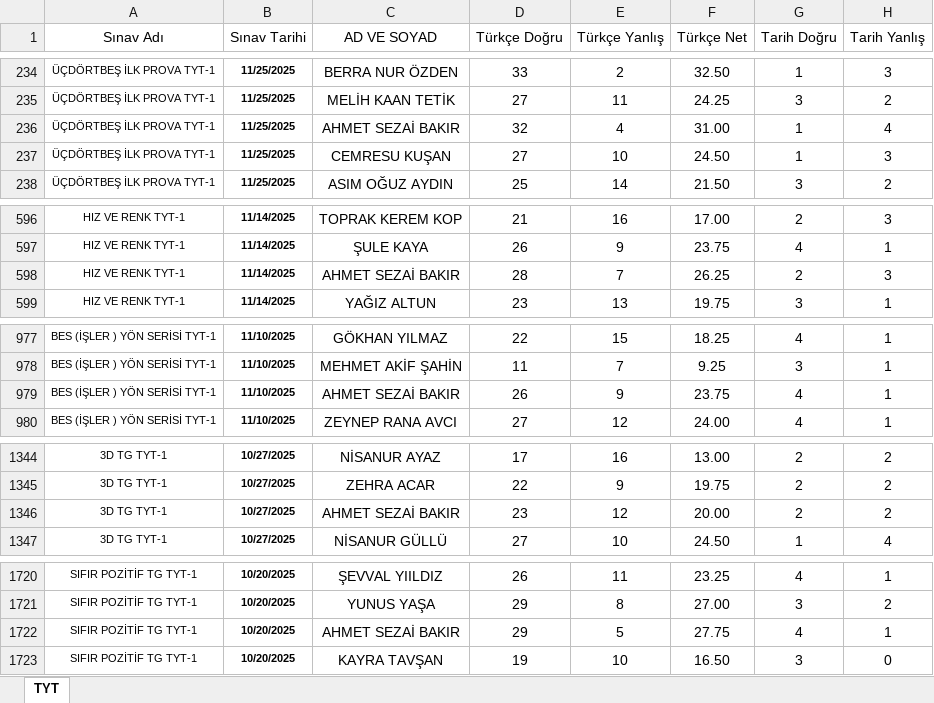
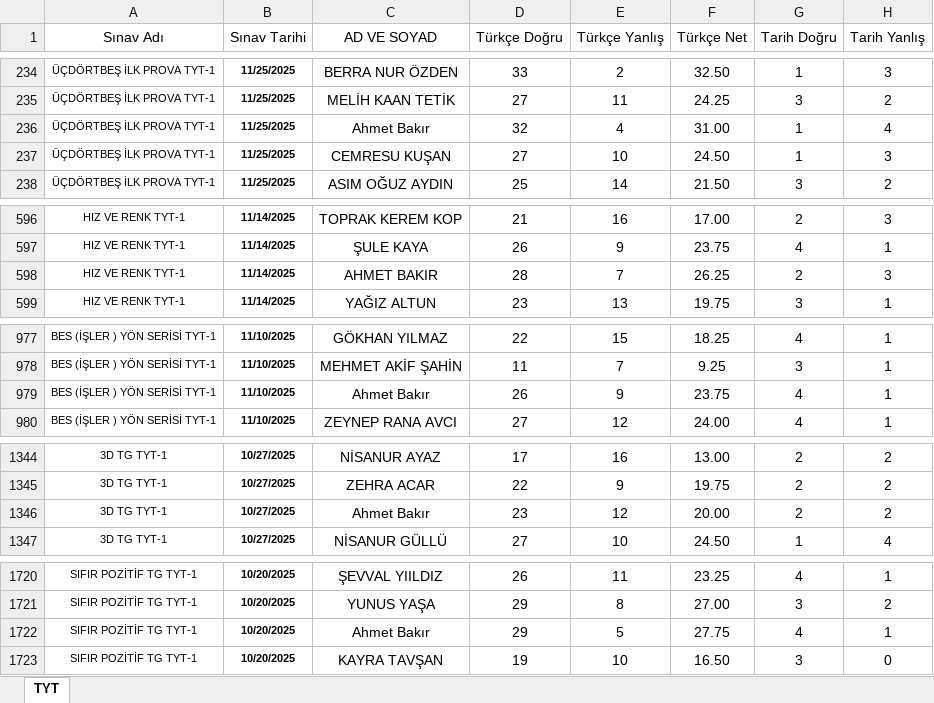
Before and after one commit to neonkocluk-debug/kocluk-panel, an Excel workbook: public/TYT Denemeleri.xlsx, sheet TYT, drawn as a sheet; only a part is shown, gaps mark what is left out; values as stored, in another font and other column widths than the file's, no borders; the diff names each change by its address in the sheet, - before the commit and + after, or states it on an @@ line.

```diff
--- a/public/TYT Denemeleri.xlsx (sheet TYT)
+++ b/public/TYT Denemeleri.xlsx (sheet TYT)
-C236 (AD VE SOYAD): AHMET SEZAİ BAKIR
+C236 (AD VE SOYAD): Ahmet Bakır
-C598 (AD VE SOYAD): AHMET SEZAİ BAKIR
+C598 (AD VE SOYAD): AHMET BAKIR
-C979 (AD VE SOYAD): AHMET SEZAİ BAKIR
+C979 (AD VE SOYAD): Ahmet Bakır
-C1346 (AD VE SOYAD): AHMET SEZAİ BAKIR
+C1346 (AD VE SOYAD): Ahmet Bakır
-C1722 (AD VE SOYAD): AHMET SEZAİ BAKIR
+C1722 (AD VE SOYAD): Ahmet Bakır
```
Also changed, not shown: public/AYT Denemeleri.xlsx, 5 other files.
